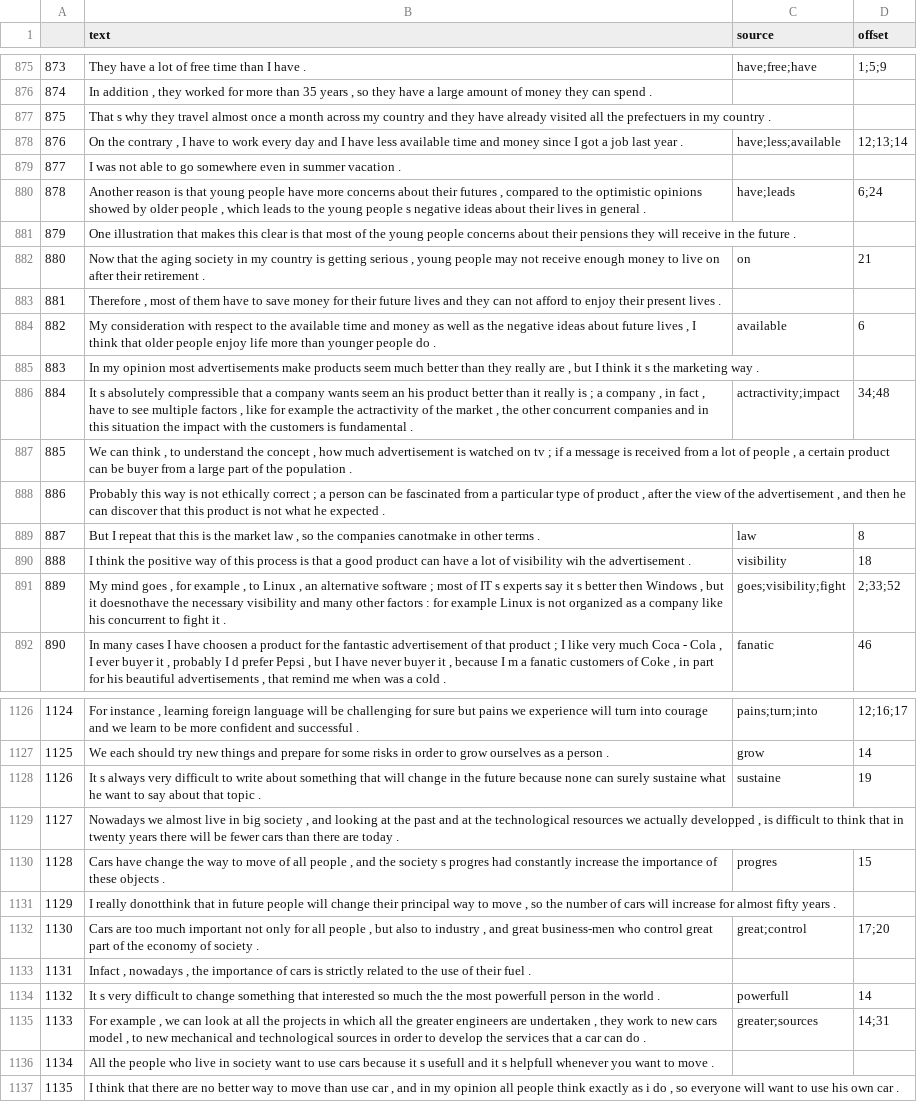
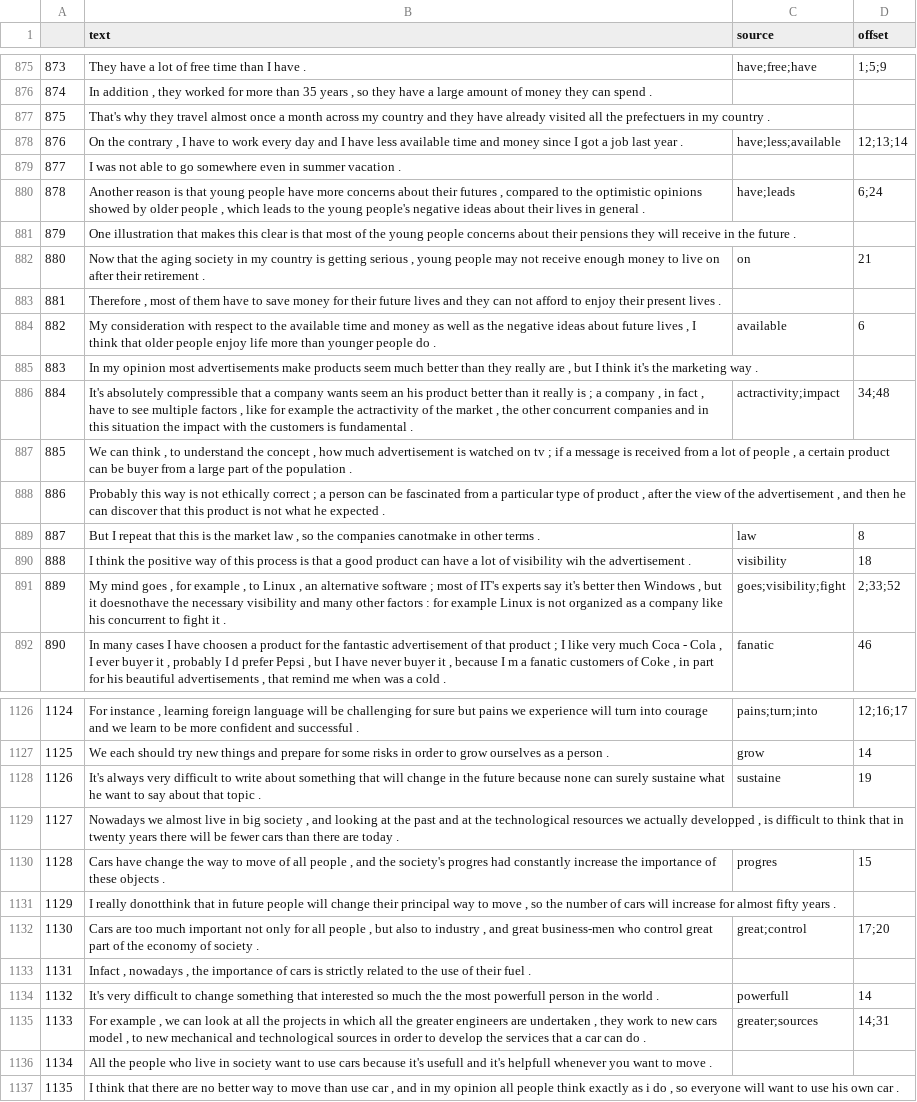
Before and after one commit to amnagrawal/Research_Project, a CSV file: Sample/data/essays.csv, drawn as a sheet; only a part is shown, gaps mark what is left out; the diff covers the shown part only.

Commit message:
saving the targets, taking true negative cases into account, cleaned corpus1.xlsx to new_corpus.csv

```diff
--- a/Sample/data/essays.csv
+++ b/Sample/data/essays.csv
@@ -876,6 +876,6 @@
 874,"In addition , they worked for more than 35 years , so they have a large amount of money they can spend .",,
-875,That s why they travel almost once a month across my country and they have already visited all the prefectuers in my country .,,
+875,That's why they travel almost once a month across my country and they have already visited all the prefectuers in my country .,,
 876,"On the contrary , I have to work every day and I have less available time and money since I got a job last year .",have;less;available,12;13;14
 877,I was not able to go somewhere even in summer vacation .,,
-878,"Another reason is that young people have more concerns about their futures , compared to the optimistic opinions showed by older people , which leads to the young people s negative ideas about their lives in general .",have;leads,6;24
+878,"Another reason is that young people have more concerns about their futures , compared to the optimistic opinions showed by older people , which leads to the young people's negative ideas about their lives in general .",have;leads,6;24
 879,One illustration that makes this clear is that most of the young people concerns about their pensions they will receive in the future .,,
@@ -884,4 +884,4 @@
 882,"My consideration with respect to the available time and money as well as the negative ideas about future lives , I think that older people enjoy life more than younger people do .",available,6
-883,"In my opinion most advertisements make products seem much better than they really are , but I think it s the marketing way .",,
-884,"It s absolutely compressible that a company wants seem an his product better than it really is ; a company , in fact , have to see multiple factors , like for example the actractivity of the market , the other concurrent companies and in this situation the impact with the customers is fundamental .",actractivity;impact,34;48
+883,"In my opinion most advertisements make products seem much better than they really are , but I think it's the marketing way .",,
+884,"It's absolutely compressible that a company wants seem an his product better than it really is ; a company , in fact , have to see multiple factors , like for example the actractivity of the market , the other concurrent companies and in this situation the impact with the customers is fundamental .",actractivity;impact,34;48
 885,"We can think , to understand the concept , how much advertisement is watched on tv ; if a message is received from a lot of people , a certain product can be buyer from a large part of the population .",,
@@ -890,3 +890,3 @@
 888,I think the positive way of this process is that a good product can have a lot of visibility wih the advertisement .,visibility,18
-889,"My mind goes , for example , to Linux , an alternative software ; most of IT s experts say it s better then Windows , but it doesnothave the necessary visibility and many other factors : for example Linux is not organized as a company like his concurrent to fight it .",goes;visibility;fight,2;33;52
+889,"My mind goes , for example , to Linux , an alternative software ; most of IT's experts say it's better then Windows , but it doesnothave the necessary visibility and many other factors : for example Linux is not organized as a company like his concurrent to fight it .",goes;visibility;fight,2;33;52
 890,"In many cases I have choosen a product for the fantastic advertisement of that product ; I like very much Coca - Cola , I ever buyer it , probably I d prefer Pepsi , but I have never buyer it , because I m a fanatic customers of Coke , in part for his beautiful advertisements , that remind me when was a cold .",fanatic,46
@@ -1127,5 +1127,5 @@
 1125,We each should try new things and prepare for some risks in order to grow ourselves as a person .,grow,14
-1126,It s always very difficult to write about something that will change in the future because none can surely sustaine what he want to say about that topic .,sustaine,19
+1126,It's always very difficult to write about something that will change in the future because none can surely sustaine what he want to say about that topic .,sustaine,19
 1127,"Nowadays we almost live in big society , and looking at the past and at the technological resources we actually developped , is difficult to think that in twenty years there will be fewer cars than there are today .",,
-1128,"Cars have change the way to move of all people , and the society s progres had constantly increase the importance of these objects .",progres,15
+1128,"Cars have change the way to move of all people , and the society's progres had constantly increase the importance of these objects .",progres,15
 1129,"I really donotthink that in future people will change their principal way to move , so the number of cars will increase for almost fifty years .",,
@@ -1133,5 +1133,5 @@
 1131,"Infact , nowadays , the importance of cars is strictly related to the use of their fuel .",,
-1132,It s very difficult to change something that interested so much the the most powerfull person in the world .,powerfull,14
+1132,It's very difficult to change something that interested so much the the most powerfull person in the world .,powerfull,14
 1133,"For example , we can look at all the projects in which all the greater engineers are undertaken , they work to new cars model , to new mechanical and technological sources in order to develop the services that a car can do .",greater;sources,14;31
-1134,All the people who live in society want to use cars because it s usefull and it s helpfull whenever you want to move .,,
+1134,All the people who live in society want to use cars because it's usefull and it's helpfull whenever you want to move .,,
 1135,"I think that there are no better way to move than use car , and in my opinion all people think exactly as i do , so everyone will want to use his own car .",,
```
Also changed, not shown: 107 edited cells elsewhere in this file, 17 other files.
